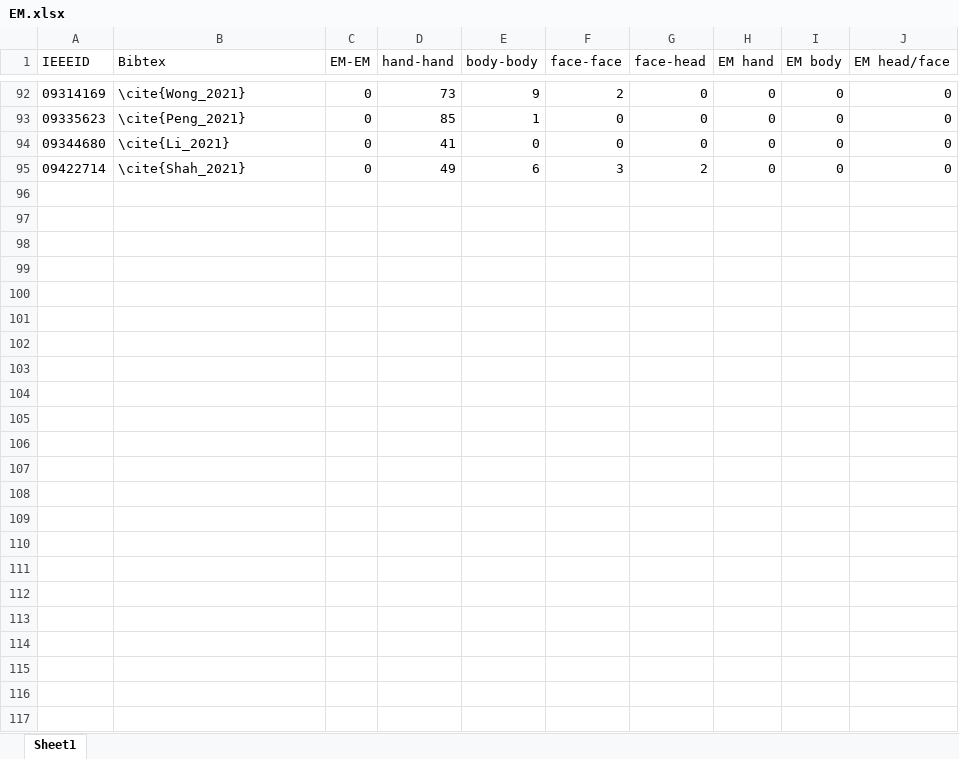
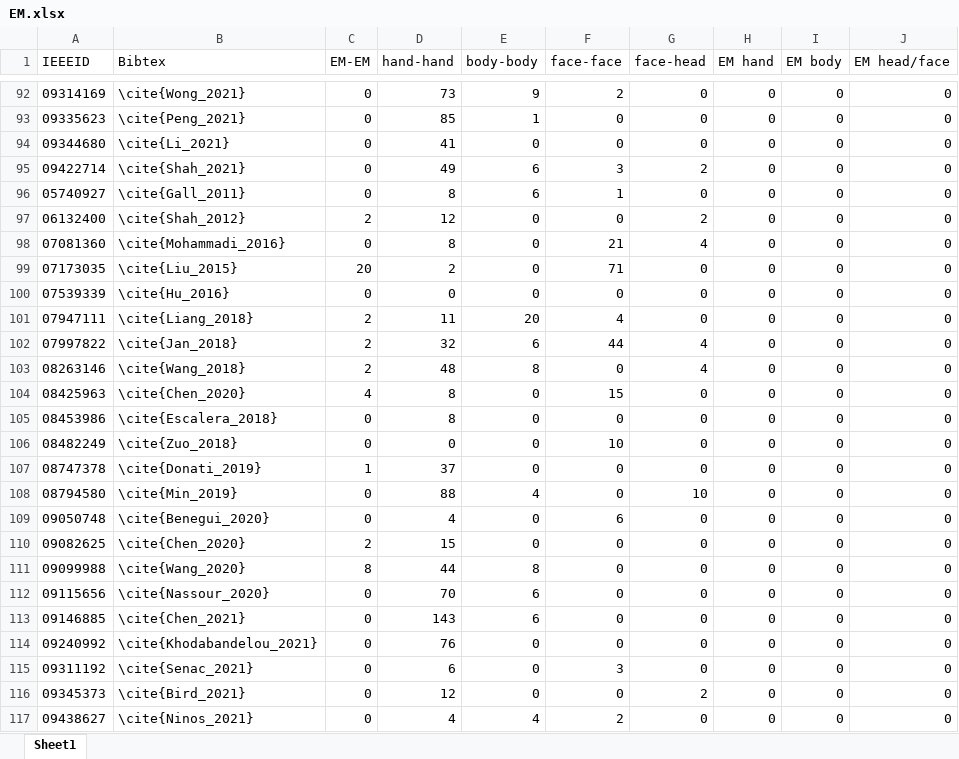
Before and after one commit to PraveerT/PDFClassifier, an Excel workbook: Classification_sheets/EM.xlsx, sheet Sheet1, drawn as a sheet; only a part is shown, gaps mark what is left out; values as stored, in another font and other column widths than the file's, no borders; the diff names each change by its address in the sheet, - before the commit and + after, or states it on an @@ line.

```diff
--- a/Classification_sheets/EM.xlsx (sheet Sheet1)
+++ b/Classification_sheets/EM.xlsx (sheet Sheet1)
+row 96: 05740927 | \cite{Gall_2011} | 0 | 8 | 6 | 1 | 0 | 0 | 0 | 0
+row 97: 06132400 | \cite{Shah_2012} | 2 | 12 | 0 | 0 | 2 | 0 | 0 | 0
+row 98: 07081360 | \cite{Mohammadi_2016} | 0 | 8 | 0 | 21 | 4 | 0 | 0 | 0
+row 99: 07173035 | \cite{Liu_2015} | 20 | 2 | 0 | 71 | 0 | 0 | 0 | 0
+row 100: 07539339 | \cite{Hu_2016} | 0 | 0 | 0 | 0 | 0 | 0 | 0 | 0
+row 101: 07947111 | \cite{Liang_2018} | 2 | 11 | 20 | 4 | 0 | 0 | 0 | 0
+row 102: 07997822 | \cite{Jan_2018} | 2 | 32 | 6 | 44 | 4 | 0 | 0 | 0
+row 103: 08263146 | \cite{Wang_2018} | 2 | 48 | 8 | 0 | 4 | 0 | 0 | 0
+row 104: 08425963 | \cite{Chen_2020} | 4 | 8 | 0 | 15 | 0 | 0 | 0 | 0
+row 105: 08453986 | \cite{Escalera_2018} | 0 | 8 | 0 | 0 | 0 | 0 | 0 | 0
+row 106: 08482249 | \cite{Zuo_2018} | 0 | 0 | 0 | 10 | 0 | 0 | 0 | 0
+row 107: 08747378 | \cite{Donati_2019} | 1 | 37 | 0 | 0 | 0 | 0 | 0 | 0
+row 108: 08794580 | \cite{Min_2019} | 0 | 88 | 4 | 0 | 10 | 0 | 0 | 0
+row 109: 09050748 | \cite{Benegui_2020} | 0 | 4 | 0 | 6 | 0 | 0 | 0 | 0
+row 110: 09082625 | \cite{Chen_2020} | 2 | 15 | 0 | 0 | 0 | 0 | 0 | 0
+row 111: 09099988 | \cite{Wang_2020} | 8 | 44 | 8 | 0 | 0 | 0 | 0 | 0
+row 112: 09115656 | \cite{Nassour_2020} | 0 | 70 | 6 | 0 | 0 | 0 | 0 | 0
+row 113: 09146885 | \cite{Chen_2021} | 0 | 143 | 6 | 0 | 0 | 0 | 0 | 0
+row 114: 09240992 | \cite{Khodabandelou_2021} | 0 | 76 | 0 | 0 | 0 | 0 | 0 | 0
+row 115: 09311192 | \cite{Senac_2021} | 0 | 6 | 0 | 3 | 0 | 0 | 0 | 0
+row 116: 09345373 | \cite{Bird_2021} | 0 | 12 | 0 | 0 | 2 | 0 | 0 | 0
+row 117: 09438627 | \cite{Ninos_2021} | 0 | 4 | 4 | 2 | 0 | 0 | 0 | 0
```
Also changed, not shown: Classification_sheets/HMM.xlsx, Classification_sheets/SVM.xlsx, 10 other files.
